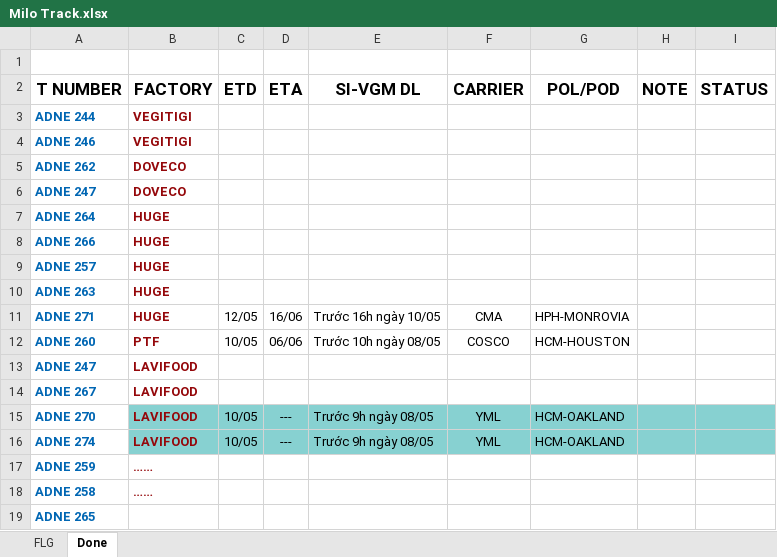
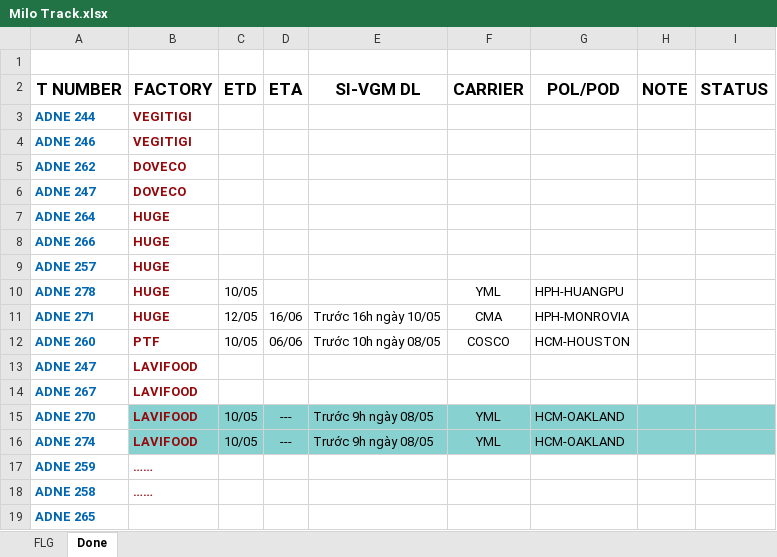
Before and after one commit to dangminhtri2803/XUMALI, an Excel workbook: Milo Track.xlsx, sheet Done, drawn as a sheet; values as stored, in another font and other column widths than the file's, no borders; charts and pictures not drawn; removed rows and columns are numbered as before the commit, all else as after; the diff names each change by its address in the sheet, - before the commit and + after, or states it on an @@ line.

```diff
--- a/Milo Track.xlsx (sheet Done)
+++ b/Milo Track.xlsx (sheet Done)
-row 10: ADNE 263 | HUGE
+row 10: ADNE 278 | HUGE | 10/05 |  |  | YML | HPH-HUANGPU
```
Also changed, not shown: 9 other files.
